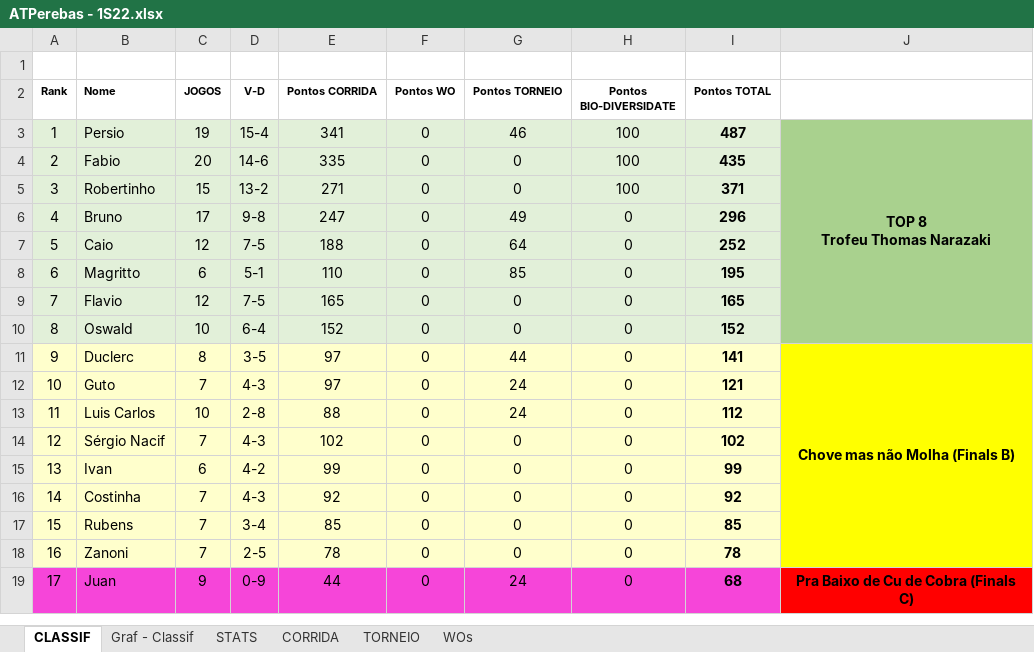
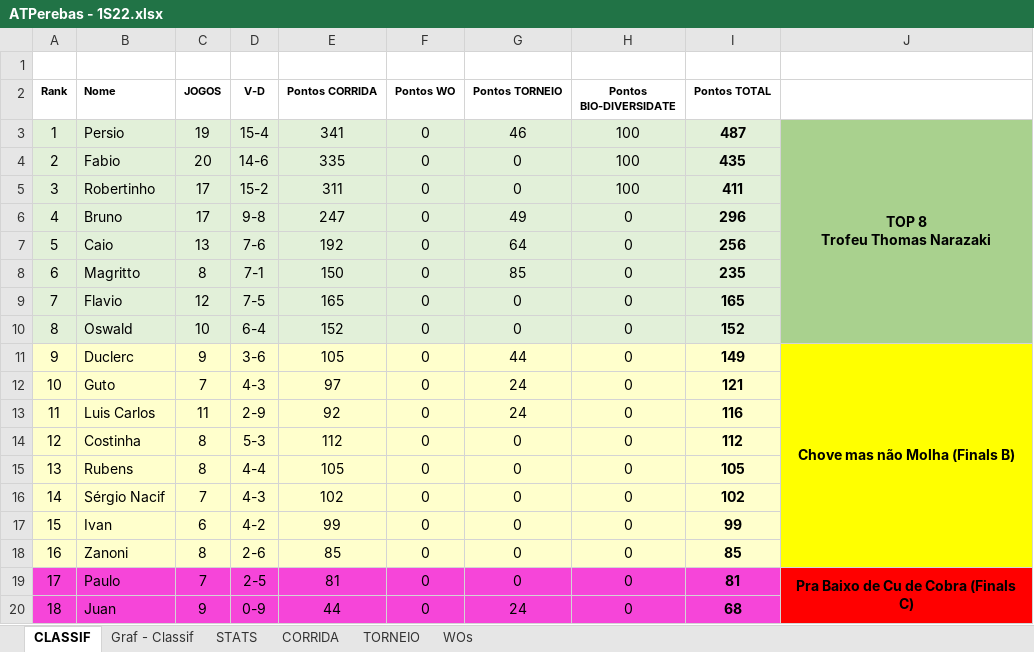
Before and after one commit to juanper/ATPerebas, an Excel workbook: 2022/semestre_1/ATPerebas - 1S22.xlsx, sheet CLASSIF, drawn as a sheet; only a part is shown; values as stored, in another font and other column widths than the file's, no borders; charts and pictures not drawn; removed rows and columns are numbered as before the commit, all else as after; the diff covers the shown part only; the diff names each change by its address in the sheet, - before the commit and + after, or states it on an @@ line.

Commit message:
Jogos 07 a 13/mar/22

```diff
--- a/2022/semestre_1/ATPerebas - 1S22.xlsx (sheet CLASSIF)
+++ b/2022/semestre_1/ATPerebas - 1S22.xlsx (sheet CLASSIF)
-C5 (JOGOS): 15
+C5 (JOGOS): 17
-D5 (V-D): 13-2
+D5 (V-D): 15-2
-E5 (Pontos CORRIDA): 271
+E5 (Pontos CORRIDA): 311
-I5 (Pontos TOTAL): 371
+I5 (Pontos TOTAL): 411
-C7 (JOGOS): 12
+C7 (JOGOS): 13
-D7 (V-D): 7-5
+D7 (V-D): 7-6
-E7 (Pontos CORRIDA): 188
+E7 (Pontos CORRIDA): 192
-I7 (Pontos TOTAL): 252
+I7 (Pontos TOTAL): 256
-C8 (JOGOS): 6
+C8 (JOGOS): 8
-D8 (V-D): 5-1
+D8 (V-D): 7-1
-E8 (Pontos CORRIDA): 110
+E8 (Pontos CORRIDA): 150
-I8 (Pontos TOTAL): 195
+I8 (Pontos TOTAL): 235
-C11 (JOGOS): 8
+C11 (JOGOS): 9
-D11 (V-D): 3-5
+D11 (V-D): 3-6
-E11 (Pontos CORRIDA): 97
+E11 (Pontos CORRIDA): 105
-I11 (Pontos TOTAL): 141
+I11 (Pontos TOTAL): 149
-C13 (JOGOS): 10
+C13 (JOGOS): 11
-D13 (V-D): 2-8
+D13 (V-D): 2-9
-E13 (Pontos CORRIDA): 88
+E13 (Pontos CORRIDA): 92
-I13 (Pontos TOTAL): 112
+I13 (Pontos TOTAL): 116
+row 14: 12 | Costinha | 8 | 5-3 | 112 | 0 | 0 | 0 | 112
+row 15: 13 | Rubens | 8 | 4-4 | 105 | 0 | 0 | 0 | 105
@@ column A (Rank) renumbered between rows 16 and 37 @@
-row 16: 14 | Costinha | 7 | 4-3 | 92 | 0 | 0 | 0 | 92
-row 17: 15 | Rubens | 7 | 3-4 | 85 | 0 | 0 | 0 | 85
-C18 (JOGOS): 7
+C18 (JOGOS): 8
-D18 (V-D): 2-5
+D18 (V-D): 2-6
-E18 (Pontos CORRIDA): 78
+E18 (Pontos CORRIDA): 85
-I18 (Pontos TOTAL): 78
+I18 (Pontos TOTAL): 85
+row 19: 17 | Paulo | 7 | 2-5 | 81 | 0 | 0 | 0 | 81 | Pra Baixo de Cu de Cobra (Finals C)
-J20: Pra Baixo de Cu de Cobra (Finals C)
+J20: (empty)
-J19:J26 merged
```
Also changed, not shown: 2 added rows and 3 removed rows elsewhere in this sheet, sheet CORRIDA, sheet STATS, sheet WOs, formulas that keep their value, hidden cells, charts or pictures, 7 other files.
